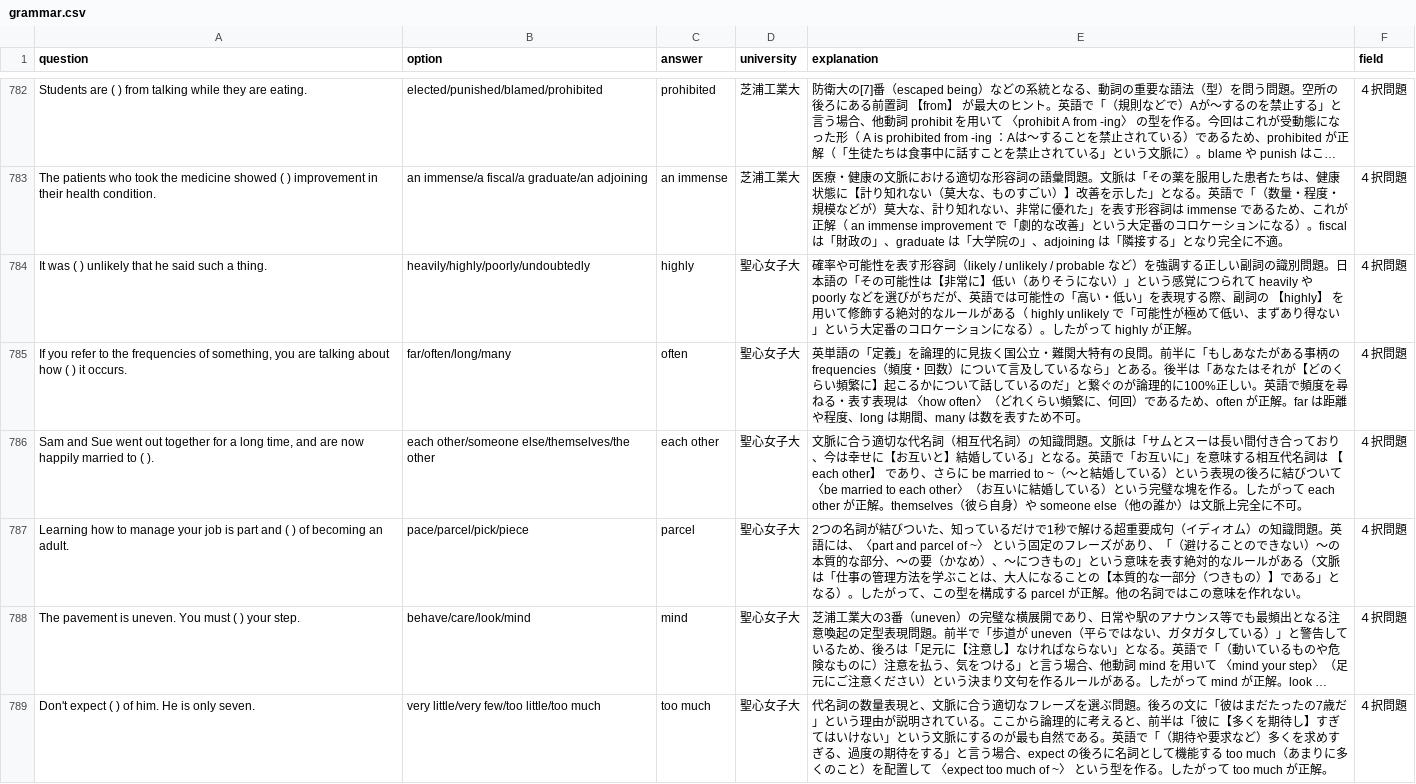
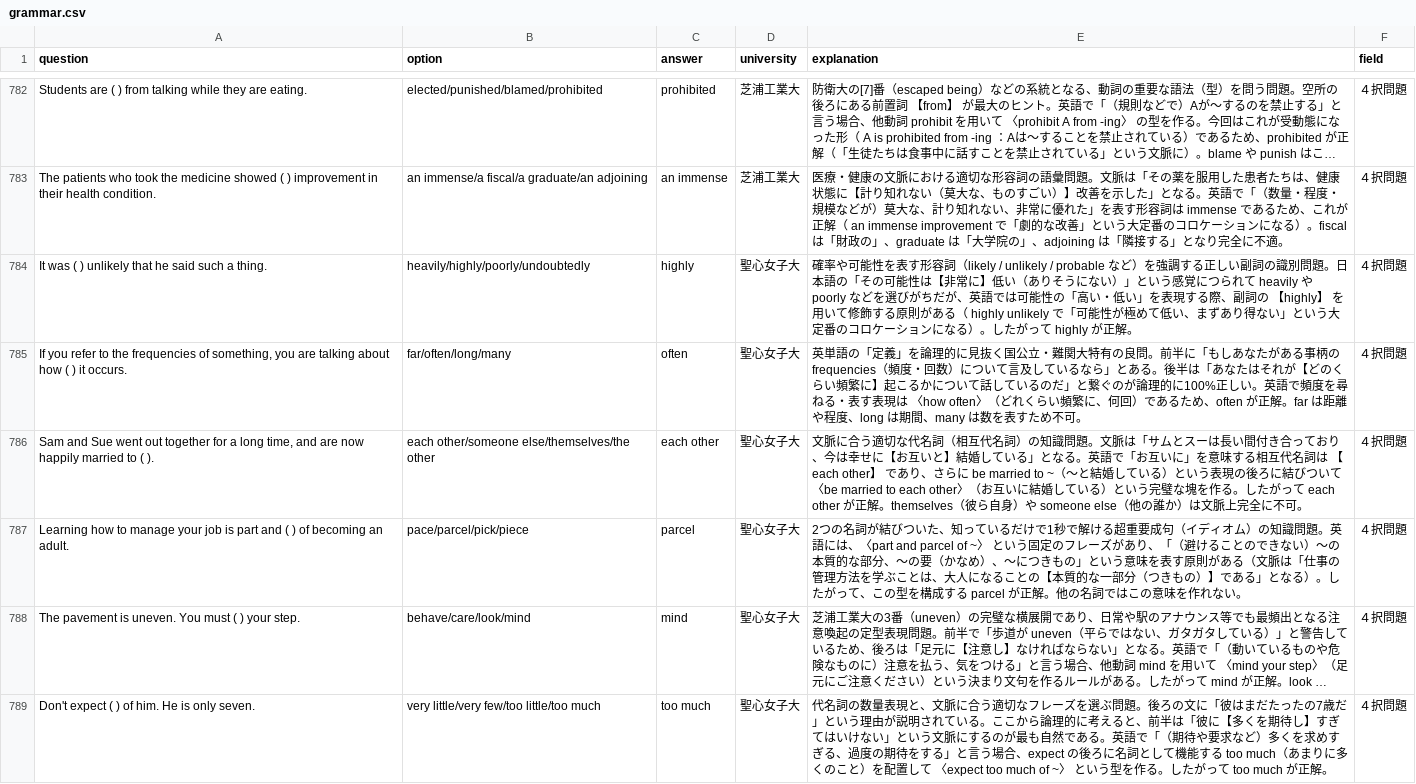
Before and after one commit to toppatayouhei-debug/Quick-Checker, a CSV file: grammar.csv, drawn as a sheet; only a part is shown, gaps mark what is left out; long unchanged cells end in …; the diff covers the shown part only; the diff names each change by its address in the sheet, - before the commit and + after, or states it on an @@ line.

Commit message:
Add files via upload

```diff
--- a/grammar.csv
+++ b/grammar.csv
-E784 (explanation): …修飾する絶対的なルールがある（…
+E784 (explanation): …修飾する原則がある（…
-E787 (explanation): …味を表す絶対的なルールがある（…
+E787 (explanation): …味を表す原則がある（…
```
Also changed, not shown: 28 edited cells elsewhere in this file.
